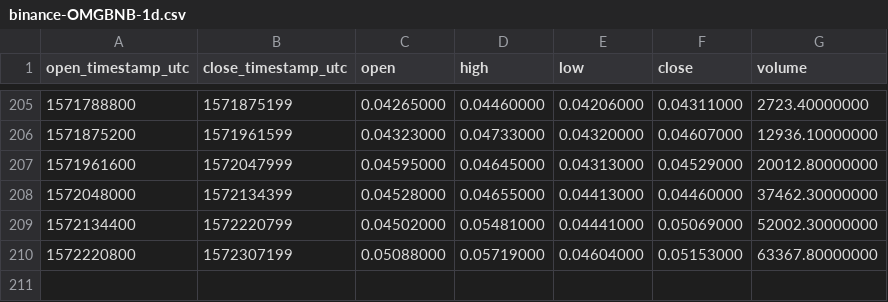
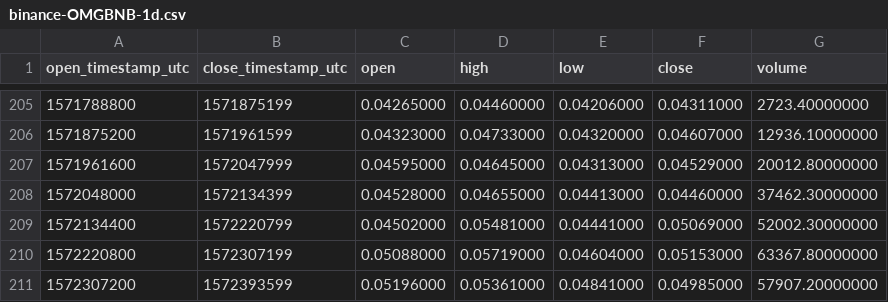
Before and after one commit to cryptobigbro/binance-OMGBNB, a CSV file: binance-OMGBNB-1d.csv, drawn as a sheet; only a part is shown, gaps mark what is left out; the diff names each change by its address in the sheet, - before the commit and + after, or states it on an @@ line.

```diff
--- a/binance-OMGBNB-1d.csv
+++ b/binance-OMGBNB-1d.csv
+row 211: 1572307200 | 1572393599 | 0.05196000 | 0.05361000 | 0.04841000 | 0.04985000 | 57907.20000000
```
Also changed, not shown: binance-OMGBNB-1h.csv.
